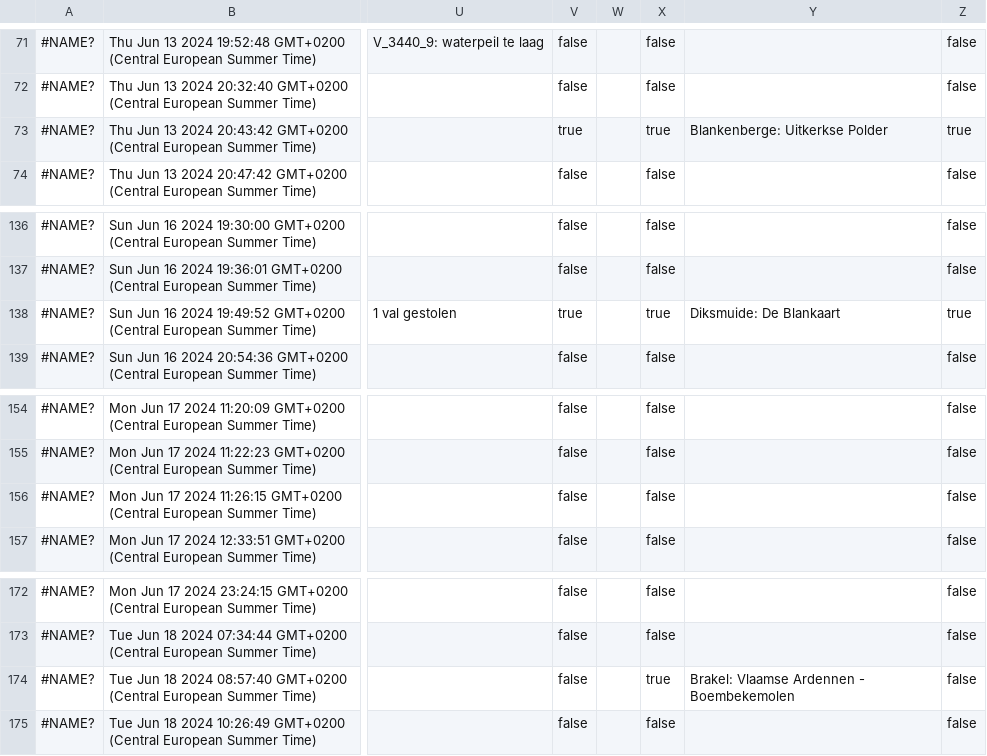
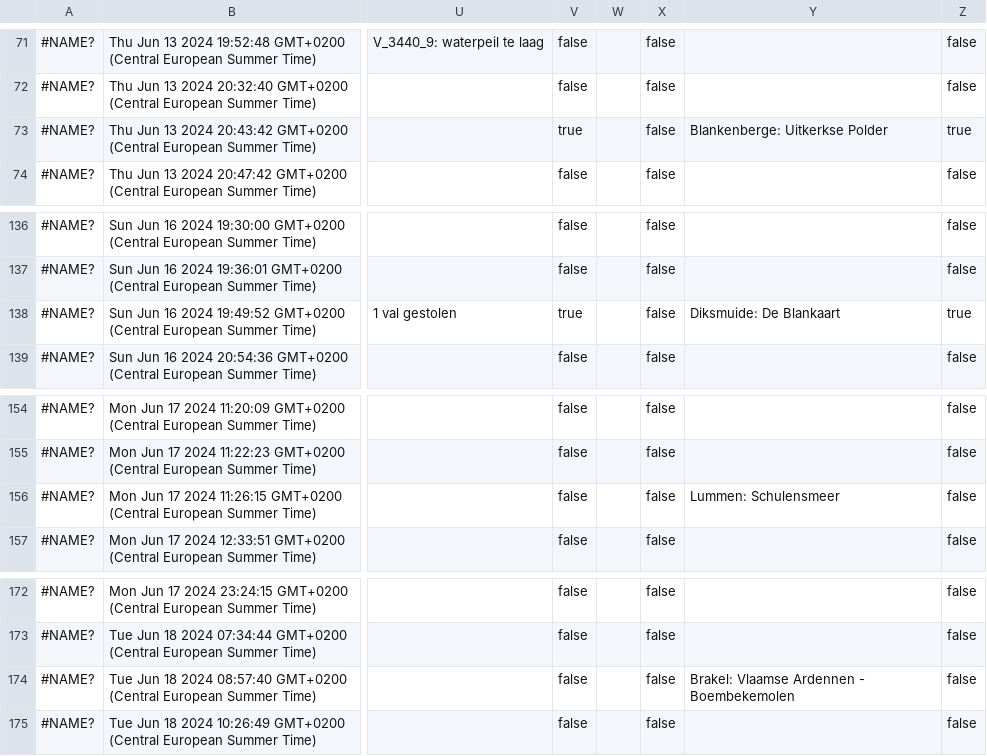
Before and after one commit to inbo/craywatch, a TSV file: R/data/input/registration.tsv, drawn as a sheet; only a part is shown, gaps mark what is left out; the diff covers the shown part only; the diff names each change by its address in the sheet, - before the commit and + after, or states it on an @@ line.

```diff
--- a/R/data/input/registration.tsv
+++ b/R/data/input/registration.tsv
-X73: true
+X73: false
-X138: true
+X138: false
-Y156: (empty)
+Y156: Lummen: Schulensmeer
-X174: true
+X174: false
```
Also changed, not shown: 2 added rows, 1 removed row and 41 edited cells elsewhere in this file.
